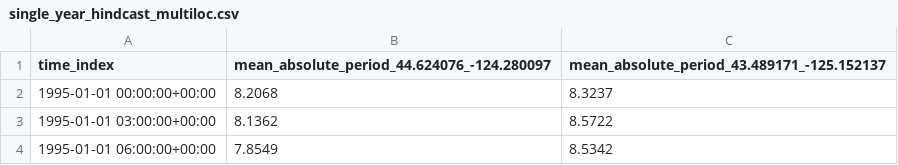
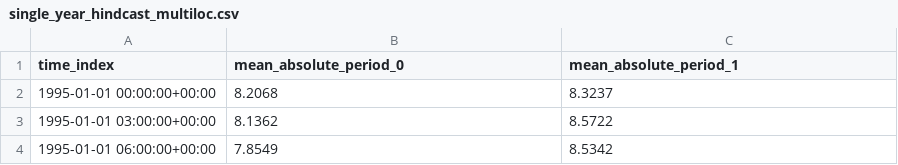
Before and after one commit to MHKiT-Software/MHKiT-Python, a CSV file: examples/data/wave/single_year_hindcast_multiloc.csv, drawn as a sheet; only a part is shown.

```diff
--- a/examples/data/wave/single_year_hindcast_multiloc.csv
+++ b/examples/data/wave/single_year_hindcast_multiloc.csv
@@ -1,2 +1,2 @@
-time_index,mean_absolute_period_44.624076_-124.280097,mean_absolute_period_43.489171_-125.152137
+time_index,mean_absolute_period_0,mean_absolute_period_1
 1995-01-01 00:00:00+00:00,8.2068,8.3237
```
Also changed, not shown: examples/data/wave/multiparm.csv, 8 other files.
